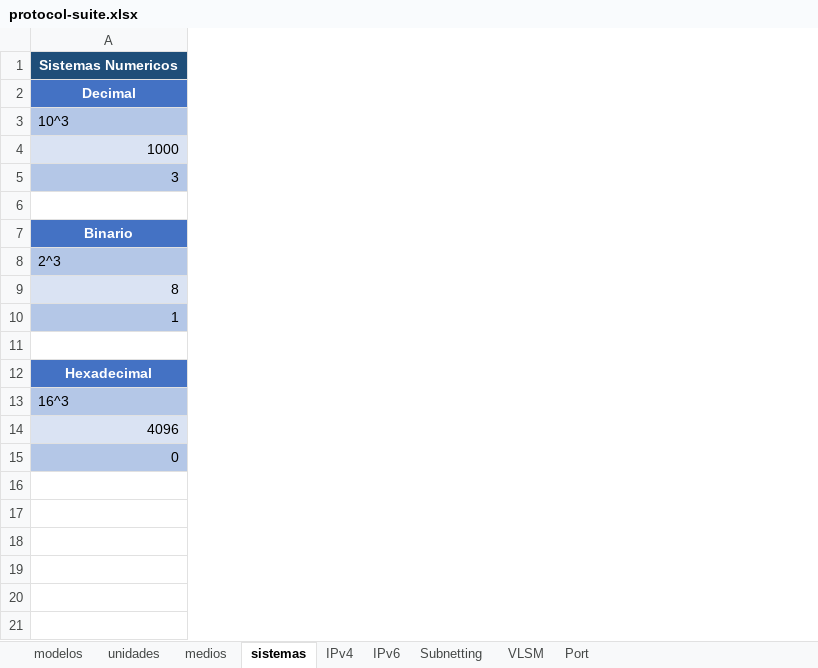
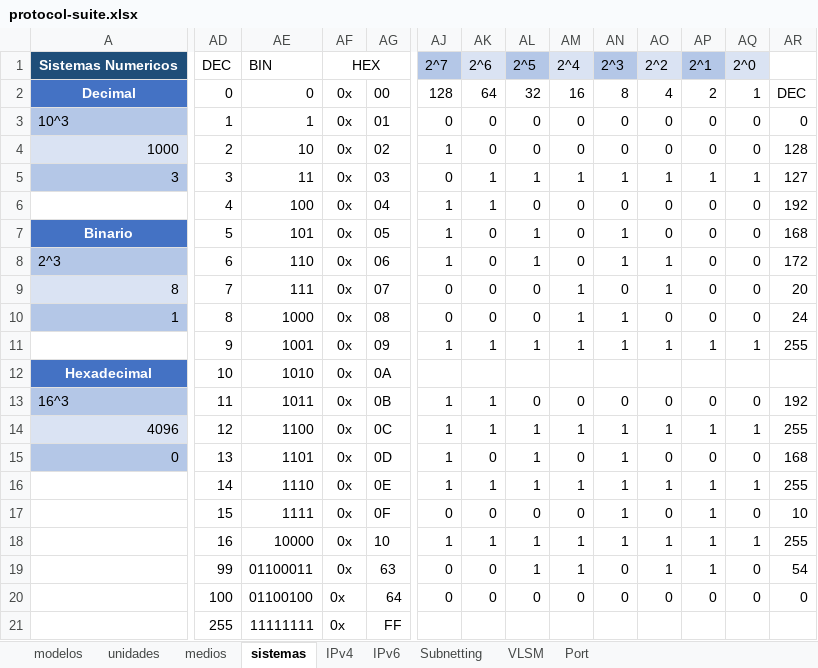
Before and after one commit to C215714N/EducacionIT, an Excel workbook: docs/protocol-suite.xlsx, sheet sistemas, drawn as a sheet; only a part is shown, gaps mark what is left out; values as stored, in another font and other column widths than the file's, no borders; rows hold the shown columns only; the diff covers the shown part only; the diff names each change by its address in the sheet, - before the commit and + after, or states it on an @@ line.

```diff
--- a/docs/protocol-suite.xlsx (sheet sistemas)
+++ b/docs/protocol-suite.xlsx (sheet sistemas)
+column AD, rows 1-16: DEC | 0 | 1 | 2 | 3 | 4 | 5 | 6 | 7 | 8 | 9 | 10 | 11 | 12 | 13 | 14
+column AE, rows 1-16: BIN | 0 | 1 | 10 | 11 | 100 | 101 | 110 | 111 | 1000 | 1001 | 1010 | 1011 | 1100 | 1101 | 1110
+column AF, rows 1-16: HEX | 0x | 0x | 0x | 0x | 0x | 0x | 0x | 0x | 0x | 0x | 0x | 0x | 0x | 0x | 0x
+column AG, rows 2-16: 00 | 01 | 02 | 03 | 04 | 05 | 06 | 07 | 08 | 09 | 0A | 0B | 0C | 0D | 0E
+column AJ, rows 1-16: 2^7 | 128 | 0 | 1 | 0 | 1 | 1 | 1 | 0 | 0 | 1 |  | 1 | 1 | 1 | 1
+column AK, rows 1-16: 2^6 | 64 | 0 | 0 | 1 | 1 | 0 | 0 | 0 | 0 | 1 |  | 1 | 1 | 0 | 1
+column AL, rows 1-16: 2^5 | 32 | 0 | 0 | 1 | 0 | 1 | 1 | 0 | 0 | 1 |  | 0 | 1 | 1 | 1
+column AM, rows 1-16: 2^4 | 16 | 0 | 0 | 1 | 0 | 0 | 0 | 1 | 1 | 1 |  | 0 | 1 | 0 | 1
+column AN, rows 1-16: 2^3 | 8 | 0 | 0 | 1 | 0 | 1 | 1 | 0 | 1 | 1 |  | 0 | 1 | 1 | 1
+column AO, rows 1-16: 2^2 | 4 | 0 | 0 | 1 | 0 | 0 | 1 | 1 | 0 | 1 |  | 0 | 1 | 0 | 1
+column AP, rows 1-16: 2^1 | 2 | 0 | 0 | 1 | 0 | 0 | 0 | 0 | 0 | 1 |  | 0 | 1 | 0 | 1
+column AQ, rows 1-16: 2^0 | 1 | 0 | 0 | 1 | 0 | 0 | 0 | 0 | 0 | 1 |  | 0 | 1 | 0 | 1
+column AR, rows 2-16: DEC | 0 | 128 | 127 | 192 | 168 | 172 | 20 | 24 | 255 |  | 192 | 255 | 168 | 255
+row 17:  | 15 | 1111 | 0x | 0F | 0 | 0 | 0 | 0 | 1 | 0 | 1 | 0 | 10
+row 18:  | 16 | 10000 | 0x | 10 | 1 | 1 | 1 | 1 | 1 | 1 | 1 | 1 | 255
+row 19:  | 99 | 01100011 | 0x | 63 | 0 | 0 | 1 | 1 | 0 | 1 | 1 | 0 | 54
+row 20:  | 100 | 01100100 | 0x | 64 | 0 | 0 | 0 | 0 | 0 | 0 | 0 | 0 | 0
+row 21:  | 255 | 11111111 | 0x | FF
```
Also changed, not shown: 8 added columns elsewhere in this sheet, 3 other files.
